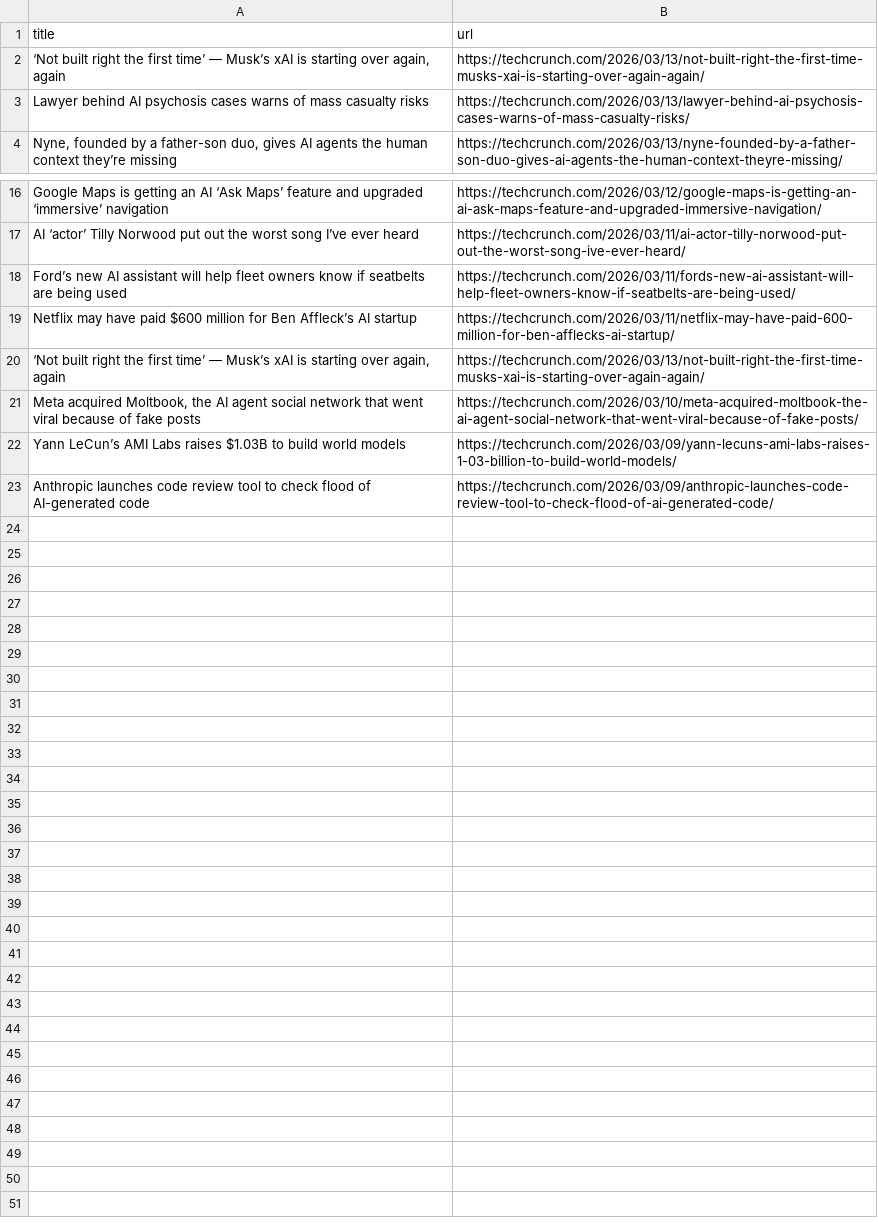
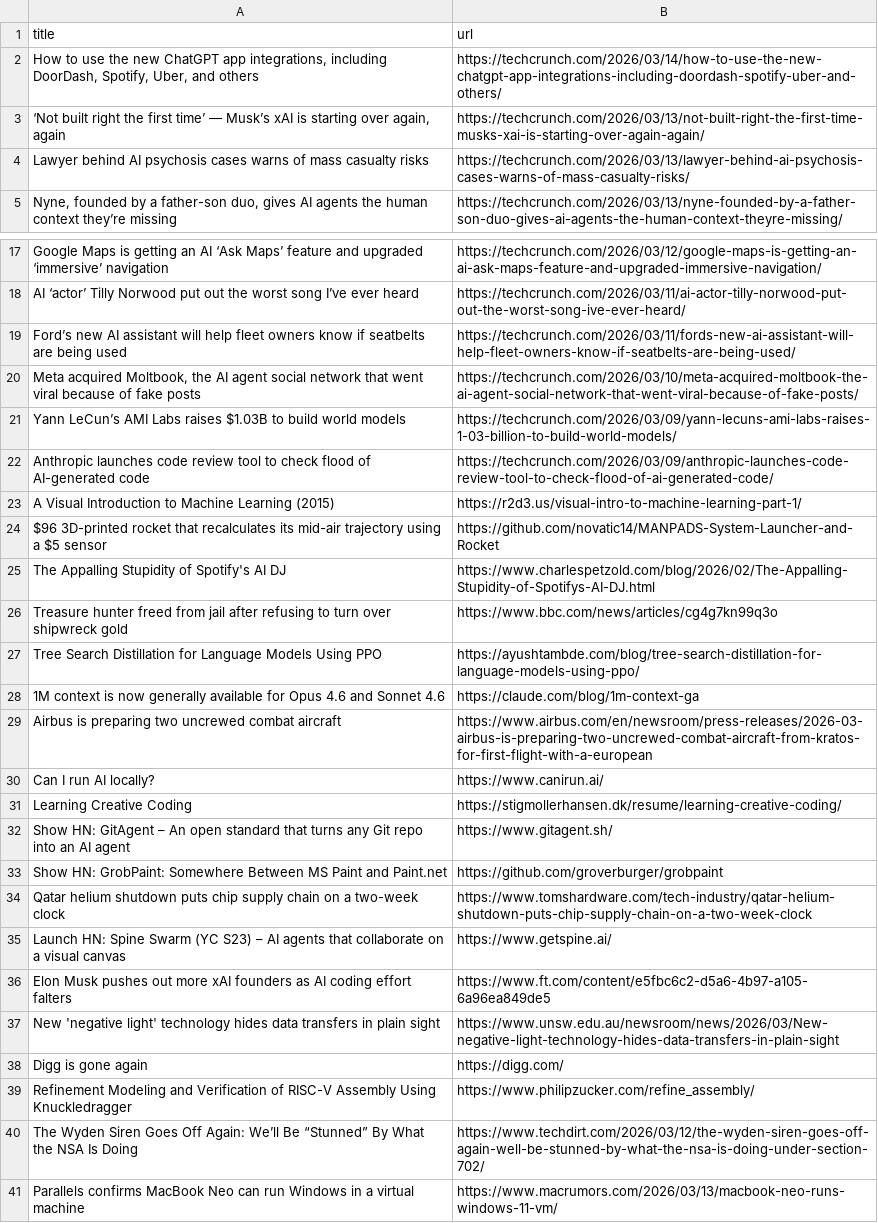
Before and after one commit to RatanMalakar/News-Scraper, a CSV file: data/final.csv (was data/techcrunch_ai_news.csv), drawn as a sheet; only a part is shown, gaps mark what is left out; removed rows and columns are numbered as before the commit, all else as after; the diff names each change by its address in the sheet, - before the commit and + after, or states it on an @@ line.

```diff
--- a/data/techcrunch_ai_news.csv
+++ b/data/final.csv
+row 2: How to use the new ChatGPT app integrations, including DoorDash, Spotify, Uber, and others | https://techcrunch.com/2026/03/14/how-to-use-the-new-chatgpt-app-integrations-including-doordash-spotify-uber-and-others/
-row 19: Netflix may have paid $600 million for Ben Affleck’s AI startup | https://techcrunch.com/2026/03/11/netflix-may-have-paid-600-million-for-ben-afflecks-ai-startup/
-row 20: ‘Not built right the first time’ — Musk’s xAI is starting over again, again | https://techcrunch.com/2026/03/13/not-built-right-the-first-time-musks-xai-is-starting-over-again-again/
+row 23: A Visual Introduction to Machine Learning (2015) | https://r2d3.us/visual-intro-to-machine-learning-part-1/
+row 24: $96 3D-printed rocket that recalculates its mid-air trajectory using a $5 sensor | https://github.com/novatic14/MANPADS-System-Launcher-and-Rocket
+row 25: The Appalling Stupidity of Spotify's AI DJ | https://www.charlespetzold.com/blog/2026/02/The-Appalling-Stupidity-of-Spotifys-AI-DJ.html
+row 26: Treasure hunter freed from jail after refusing to turn over shipwreck gold | https://www.bbc.com/news/articles/cg4g7kn99q3o
+row 27: Tree Search Distillation for Language Models Using PPO | https://ayushtambde.com/blog/tree-search-distillation-for-language-models-using-ppo/
+row 28: 1M context is now generally available for Opus 4.6 and Sonnet 4.6 | https://claude.com/blog/1m-context-ga
+row 29: Airbus is preparing two uncrewed combat aircraft | https://www.airbus.com/en/newsroom/press-releases/2026-03-airbus-is-preparing-two-uncrewed-combat-aircraft-from-kratos-for-first-flight-with-a-european
+row 30: Can I run AI locally? | https://www.canirun.ai/
+row 31: Learning Creative Coding | https://stigmollerhansen.dk/resume/learning-creative-coding/
+row 32: Show HN: GitAgent – An open standard that turns any Git repo into an AI agent | https://www.gitagent.sh/
+row 33: Show HN: GrobPaint: Somewhere Between MS Paint and Paint.net | https://github.com/groverburger/grobpaint
+row 34: Qatar helium shutdown puts chip supply chain on a two-week clock | https://www.tomshardware.com/tech-industry/qatar-helium-shutdown-puts-chip-supply-chain-on-a-two-week-clock
+row 35: Launch HN: Spine Swarm (YC S23) – AI agents that collaborate on a visual canvas | https://www.getspine.ai/
+row 36: Elon Musk pushes out more xAI founders as AI coding effort falters | https://www.ft.com/content/e5fbc6c2-d5a6-4b97-a105-6a96ea849de5
+row 37: New 'negative light' technology hides data transfers in plain sight | https://www.unsw.edu.au/newsroom/news/2026/03/New-negative-light-technology-hides-data-transfers-in-plain-sight
+row 38: Digg is gone again | https://digg.com/
+row 39: Refinement Modeling and Verification of RISC-V Assembly Using Knuckledragger | https://www.philipzucker.com/refine_assembly/
+row 40: The Wyden Siren Goes Off Again: We’ll Be “Stunned” By What the NSA Is Doing | https://www.techdirt.com/2026/03/12/the-wyden-siren-goes-off-again-well-be-stunned-by-what-the-nsa-is-doing-under-section-702/
+row 41: Parallels confirms MacBook Neo can run Windows in a virtual machine | https://www.macrumors.com/2026/03/13/macbook-neo-runs-windows-11-vm/
```
Also changed, not shown: data/techcrunch_news.csv, 11 other files.
